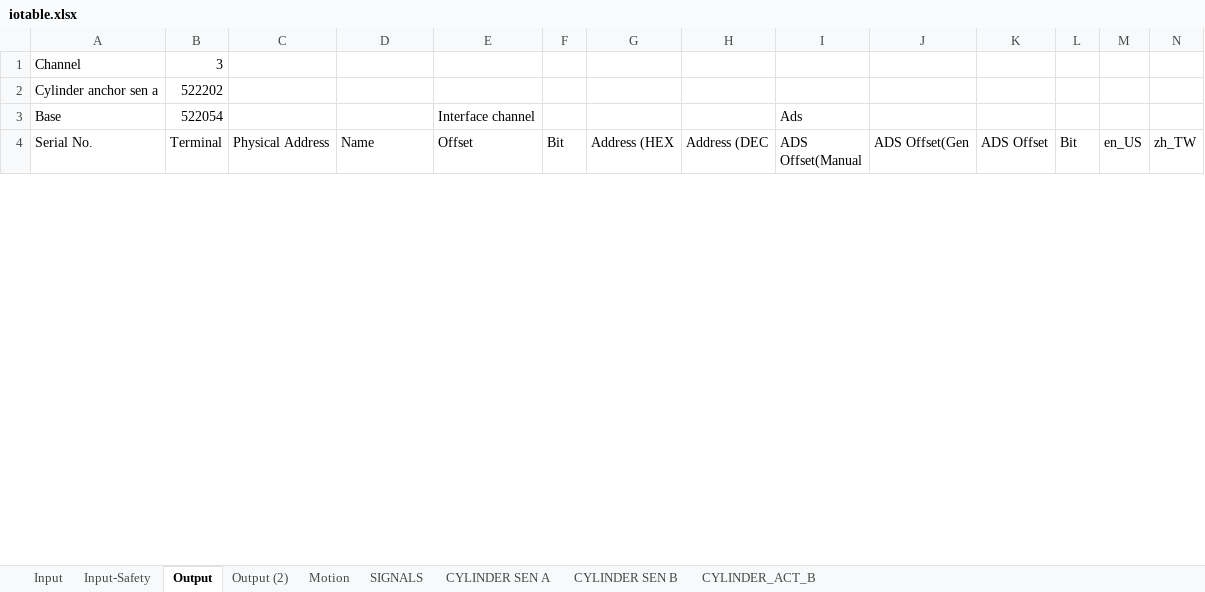
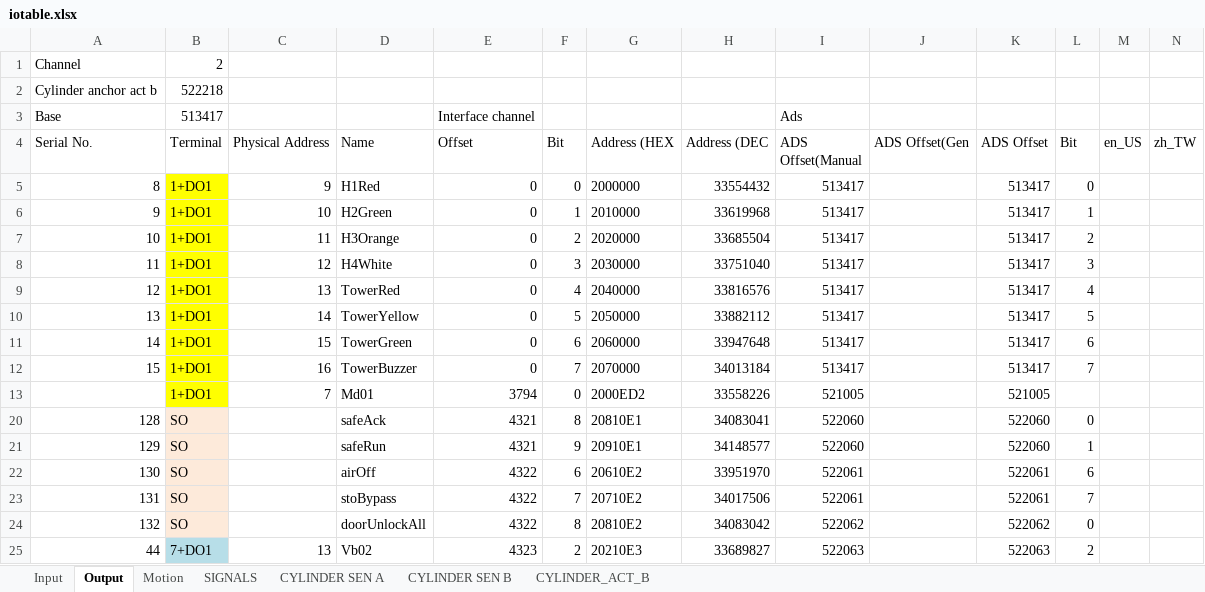
Before and after one commit to smandyscom/hsal-modulized, an Excel workbook: D/iotable.xlsx, sheet Output, drawn as a sheet; only a part is shown; values as stored, in another font and other column widths than the file's, no borders; removed rows and columns are numbered as before the commit, all else as after; rows hold the shown columns only; the diff covers the shown part only; the diff names each change by its address in the sheet, - before the commit and + after, or states it on an @@ line.

```diff
--- a/D/iotable.xlsx (sheet Output)
+++ b/D/iotable.xlsx (sheet Output)
-sheet tab: Input-Safety
-sheet tab: Output (2)
-B1 (Terminal): 3
+B1 (Terminal): 2
-row 2: Cylinder anchor sen a | 522202
+row 2: Cylinder anchor act b | 522218
-B3 (Terminal): 522054
+B3 (Terminal): 513417
+row 5: 8 | 1+DO1 | 9 | H1Red | 0 | 0 | 2000000 | 33554432 | 513417 |  | 513417 | 0
+row 6: 9 | 1+DO1 | 10 | H2Green | 0 | 1 | 2010000 | 33619968 | 513417 |  | 513417 | 1
+row 7: 10 | 1+DO1 | 11 | H3Orange | 0 | 2 | 2020000 | 33685504 | 513417 |  | 513417 | 2
+row 8: 11 | 1+DO1 | 12 | H4White | 0 | 3 | 2030000 | 33751040 | 513417 |  | 513417 | 3
+row 9: 12 | 1+DO1 | 13 | TowerRed | 0 | 4 | 2040000 | 33816576 | 513417 |  | 513417 | 4
+row 10: 13 | 1+DO1 | 14 | TowerYellow | 0 | 5 | 2050000 | 33882112 | 513417 |  | 513417 | 5
+row 11: 14 | 1+DO1 | 15 | TowerGreen | 0 | 6 | 2060000 | 33947648 | 513417 |  | 513417 | 6
+row 12: 15 | 1+DO1 | 16 | TowerBuzzer | 0 | 7 | 2070000 | 34013184 | 513417 |  | 513417 | 7
+row 13:  | 1+DO1 | 7 | Md01 | 3794 | 0 | 2000ED2 | 33558226 | 521005 |  | 521005
+row 20: 128 | SO |  | safeAck | 4321 | 8 | 20810E1 | 34083041 | 522060 |  | 522060 | 0
+row 21: 129 | SO |  | safeRun | 4321 | 9 | 20910E1 | 34148577 | 522060 |  | 522060 | 1
+row 22: 130 | SO |  | airOff | 4322 | 6 | 20610E2 | 33951970 | 522061 |  | 522061 | 6
+row 23: 131 | SO |  | stoBypass | 4322 | 7 | 20710E2 | 34017506 | 522061 |  | 522061 | 7
+row 24: 132 | SO |  | doorUnlockAll | 4322 | 8 | 20810E2 | 34083042 | 522062 |  | 522062 | 0
+row 25: 44 | 7+DO1 | 13 | Vb02 | 4323 | 2 | 20210E3 | 33689827 | 522063 |  | 522063 | 2
```
Also changed, not shown: 8 added rows, 10 removed rows and 90 edited cells elsewhere in this sheet, sheet Input, formulas that keep their value, hidden cells, 4 other files.
